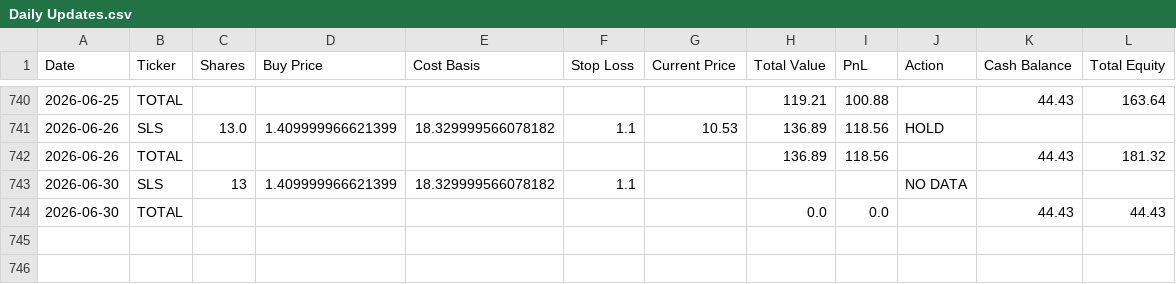
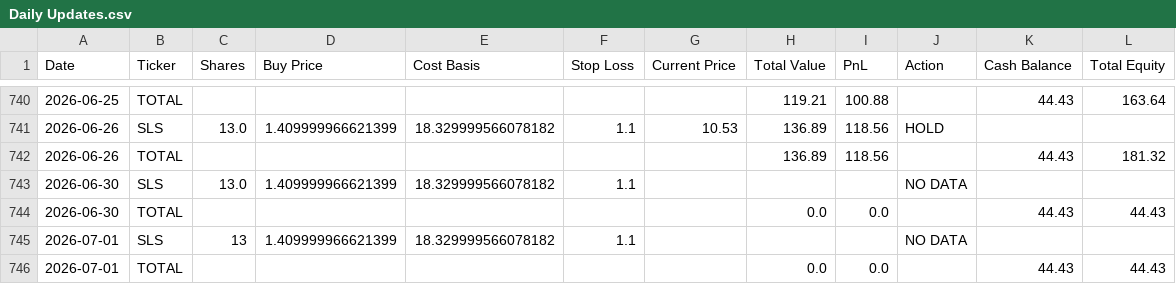
Before and after one commit to rpatil524/ChatGPT-Micro-Cap-Experiment, a CSV file: Scripts and CSV Files/Daily Updates.csv, drawn as a sheet; only a part is shown, gaps mark what is left out.

```diff
--- a/Scripts and CSV Files/Daily Updates.csv
+++ b/Scripts and CSV Files/Daily Updates.csv
@@ -742,3 +742,5 @@ Date,Ticker,Shares,Buy Price,Cost Basis,Stop Loss,Current Price,Total Value,PnL,
 2026-06-26,TOTAL,,,,,,136.89,118.56,,44.43,181.32
-2026-06-30,SLS,13,1.409999966621399,18.329999566078182,1.1,,,,NO DATA,,
+2026-06-30,SLS,13.0,1.409999966621399,18.329999566078182,1.1,,,,NO DATA,,
 2026-06-30,TOTAL,,,,,,0.0,0.0,,44.43,44.43
+2026-07-01,SLS,13,1.409999966621399,18.329999566078182,1.1,,,,NO DATA,,
+2026-07-01,TOTAL,,,,,,0.0,0.0,,44.43,44.43
```
Also changed, not shown: 1 other file.
